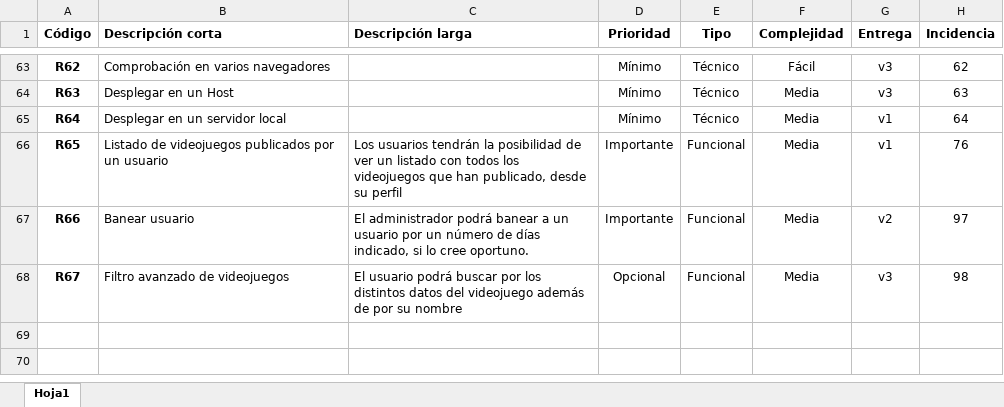
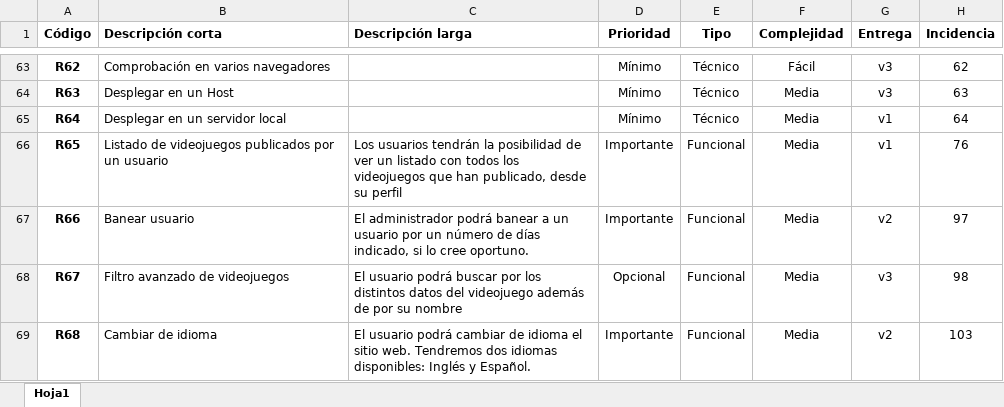
Before and after one commit to iesdonana/tradegame, an Excel workbook: guia/requisitos.xlsx, sheet Hoja1, drawn as a sheet; only a part is shown, gaps mark what is left out; values as stored, in another font and other column widths than the file's, no borders; the diff names each change by its address in the sheet, - before the commit and + after, or states it on an @@ line.

```diff
--- a/guia/requisitos.xlsx (sheet Hoja1)
+++ b/guia/requisitos.xlsx (sheet Hoja1)
+row 69: R68 | Cambiar de idioma | El usuario podrá cambiar de idioma el sitio web. Tendremos dos idiomas disponibles: Inglés y Español. | Importante | Funcional | Media | v2 | 103
```
Also changed, not shown: 1 other file.
